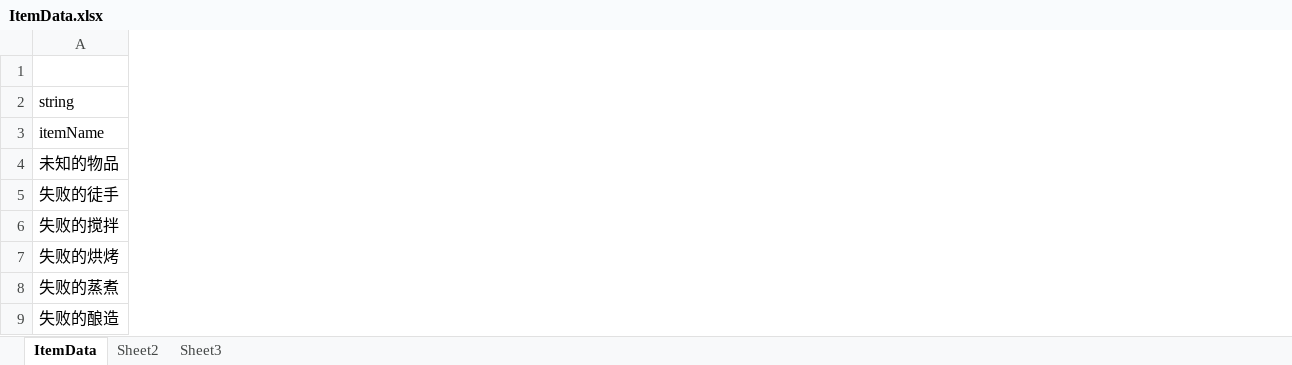
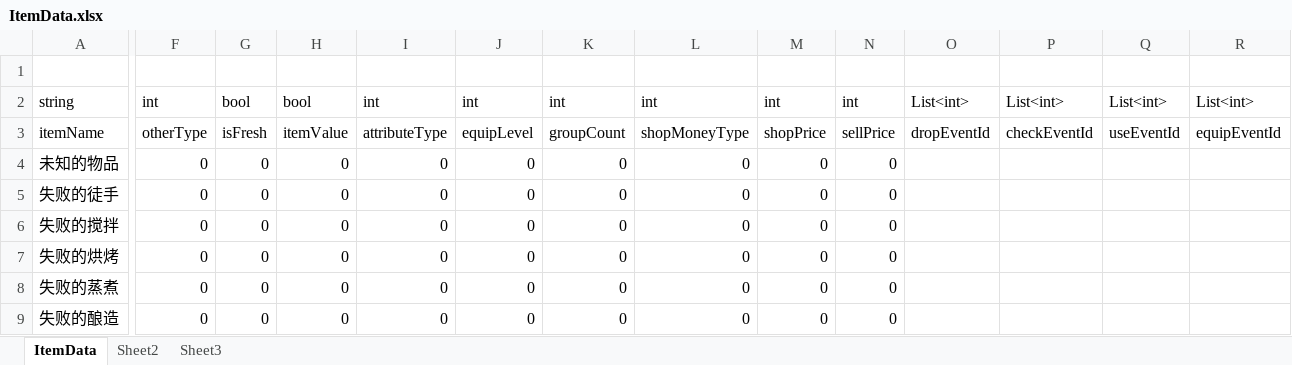
Before and after one commit to shanflyer/Rune-Factory, an Excel workbook: Datas/ItemData.xlsx, sheet ItemData, drawn as a sheet; only a part is shown, gaps mark what is left out; values as stored, in another font and other column widths than the file's, no borders; conditional formats not drawn; the diff names each change by its address in the sheet, - before the commit and + after, or states it on an @@ line.

```diff
--- a/Datas/ItemData.xlsx (sheet ItemData)
+++ b/Datas/ItemData.xlsx (sheet ItemData)
@@ column F unhidden, rows 2-9: int | otherType | 0 | 0 | 0 | 0 | 0 | 0 @@
@@ column G unhidden, rows 2-9: bool | isFresh | 0 | 0 | 0 | 0 | 0 | 0 @@
@@ column H unhidden, rows 2-9: bool | itemValue | 0 | 0 | 0 | 0 | 0 | 0 @@
@@ column I unhidden, rows 2-9: int | attributeType | 0 | 0 | 0 | 0 | 0 | 0 @@
@@ column J unhidden, rows 2-9: int | equipLevel | 0 | 0 | 0 | 0 | 0 | 0 @@
@@ column K unhidden, rows 2-9: int | groupCount | 0 | 0 | 0 | 0 | 0 | 0 @@
@@ column L unhidden, rows 2-9: int | shopMoneyType | 0 | 0 | 0 | 0 | 0 | 0 @@
@@ column M unhidden, rows 2-9: int | shopPrice | 0 | 0 | 0 | 0 | 0 | 0 @@
@@ column N unhidden, rows 2-9: int | sellPrice | 0 | 0 | 0 | 0 | 0 | 0 @@
@@ column O unhidden, rows 2-3: List<int> | dropEventId @@
@@ column P unhidden, rows 2-3: List<int> | checkEventId @@
@@ column Q unhidden, rows 2-3: List<int> | useEventId @@
@@ column R unhidden, rows 2-3: List<int> | equipEventId @@
```
Also changed, not shown: Datas/BuffData.xlsx, Datas/食物.xlsx, 9 other files.
